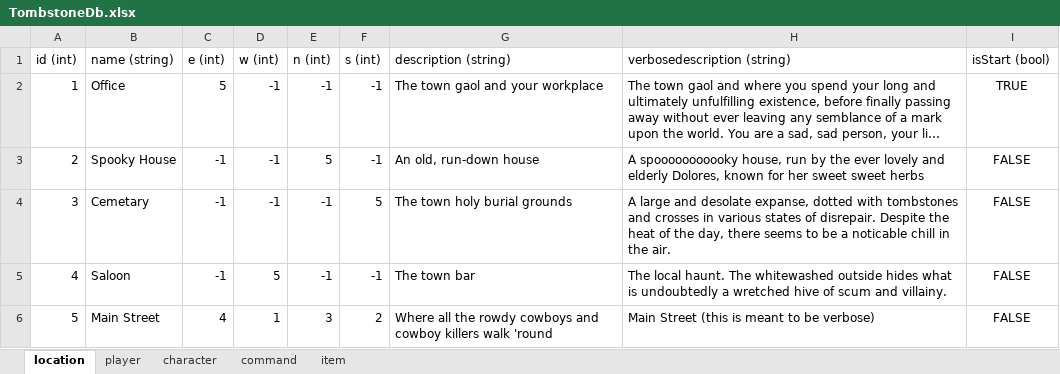
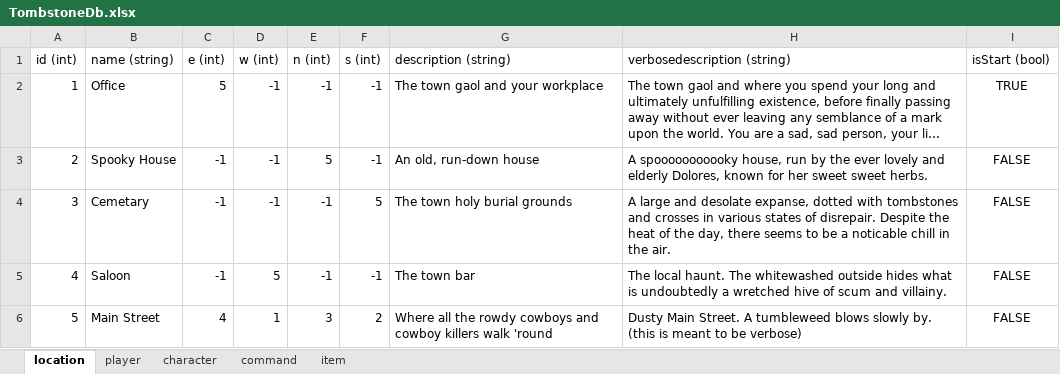
Before and after one commit to Lettisia/XeroVacProject, an Excel workbook: ExcelToInsert/ExcelToInsert/TombstoneDb.xlsx, sheet location, drawn as a sheet; long unchanged cells end in …; values as stored, in another font and other column widths than the file's, no borders; charts and pictures not drawn; the diff names each change by its address in the sheet, - before the commit and + after, or states it on an @@ line.

```diff
--- a/ExcelToInsert/ExcelToInsert/TombstoneDb.xlsx (sheet location)
+++ b/ExcelToInsert/ExcelToInsert/TombstoneDb.xlsx (sheet location)
-H3 (verbosedescription (string)): …sweet sweet herbs
+H3 (verbosedescription (string)): …sweet sweet herbs.
-H6 (verbosedescription (string)): Main Street (this is…
+H6 (verbosedescription (string)): Dusty Main Street. A tumbleweed blows slowly by. (this is…
```
Also changed, not shown: sheet item, sheet command, 11 other files.
